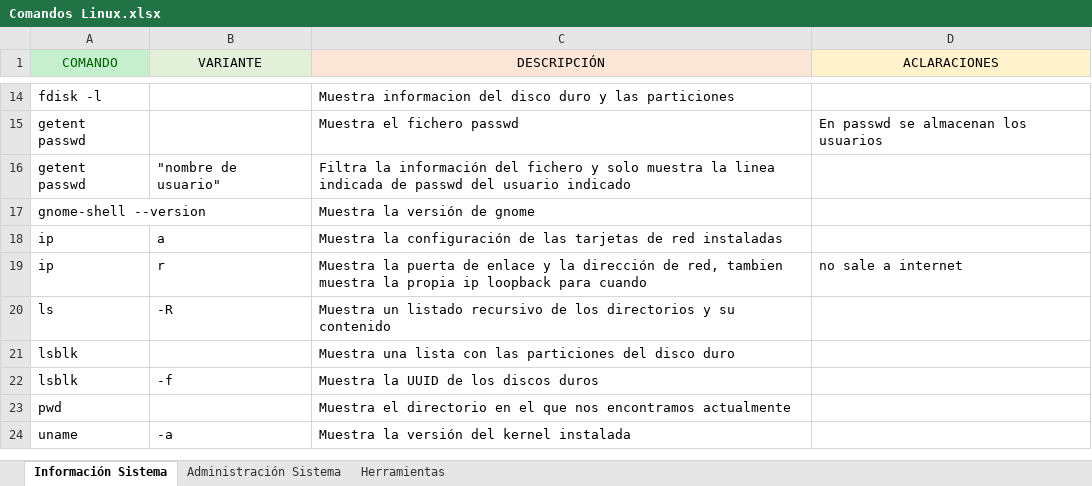
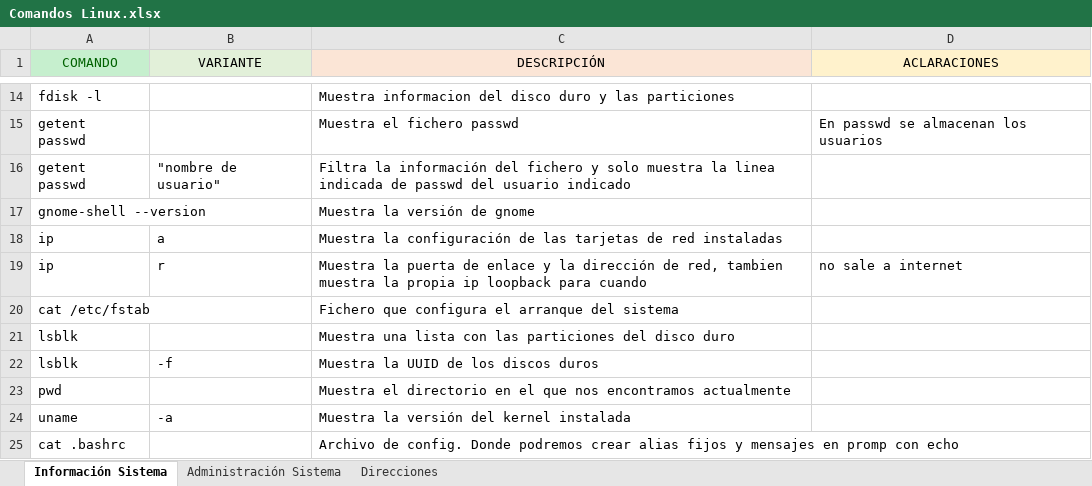
Before and after one commit to Mbonillac/scripts-linux, an Excel workbook: Material/Comandos Linux.xlsx, sheet Información Sistema, drawn as a sheet; only a part is shown, gaps mark what is left out; values as stored, in another font and other column widths than the file's, no borders; removed rows and columns are numbered as before the commit, all else as after; the diff names each change by its address in the sheet, - before the commit and + after, or states it on an @@ line.

```diff
--- a/Material/Comandos Linux.xlsx (sheet Información Sistema)
+++ b/Material/Comandos Linux.xlsx (sheet Información Sistema)
-sheet tab: Herramientas
+sheet tab: Direcciones
-row 20: ls | -R | Muestra un listado recursivo de los directorios y su contenido
+row 20: cat /etc/fstab |  | Fichero que configura el arranque del sistema
+row 25: cat .bashrc |  | Archivo de config. Donde podremos crear alias fijos y mensajes en promp con echo
```
Also changed, not shown: sheet Administración Sistema, sheet Direcciones.
